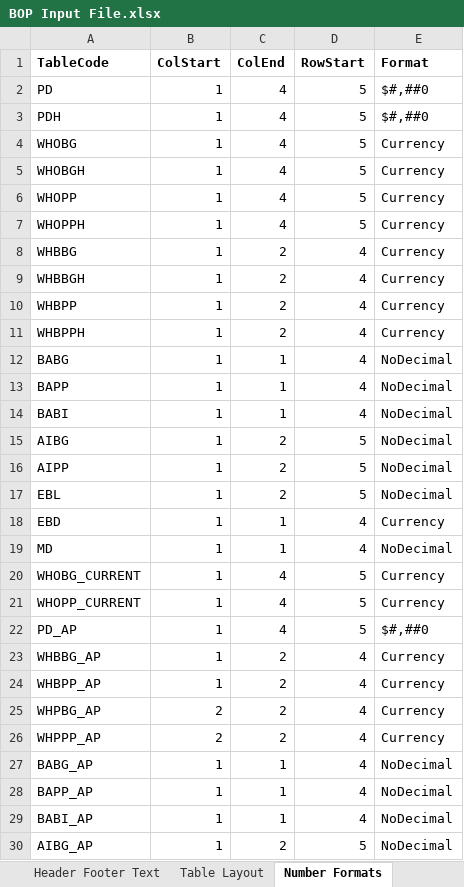
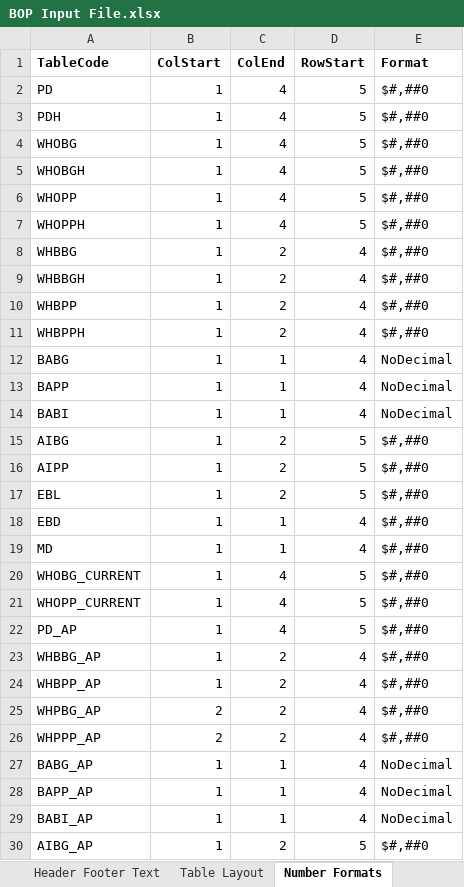
Before and after one commit to himanshu-bist-hb/personal-project1, an Excel workbook: BOP/BOP Input File.xlsx, sheet Number Formats, drawn as a sheet; only a part is shown; values as stored, in another font and other column widths than the file's, no borders; the diff covers the shown part only; the diff names each change by its address in the sheet, - before the commit and + after, or states it on an @@ line.

```diff
--- a/BOP/BOP Input File.xlsx (sheet Number Formats)
+++ b/BOP/BOP Input File.xlsx (sheet Number Formats)
-E4:E11 (Format): Currency
+E4:E11 (Format): $#,##0
-E15:E17 (Format): NoDecimal
+E15:E17 (Format): $#,##0
-E18 (Format): Currency
+E18 (Format): $#,##0
-E19 (Format): NoDecimal
+E19 (Format): $#,##0
-E20:E21 (Format): Currency
+E20:E21 (Format): $#,##0
-E23:E26 (Format): Currency
+E23:E26 (Format): $#,##0
-E30 (Format): NoDecimal
+E30 (Format): $#,##0
```
Also changed, not shown: 1 edited cell elsewhere in this sheet, 2 other files.
